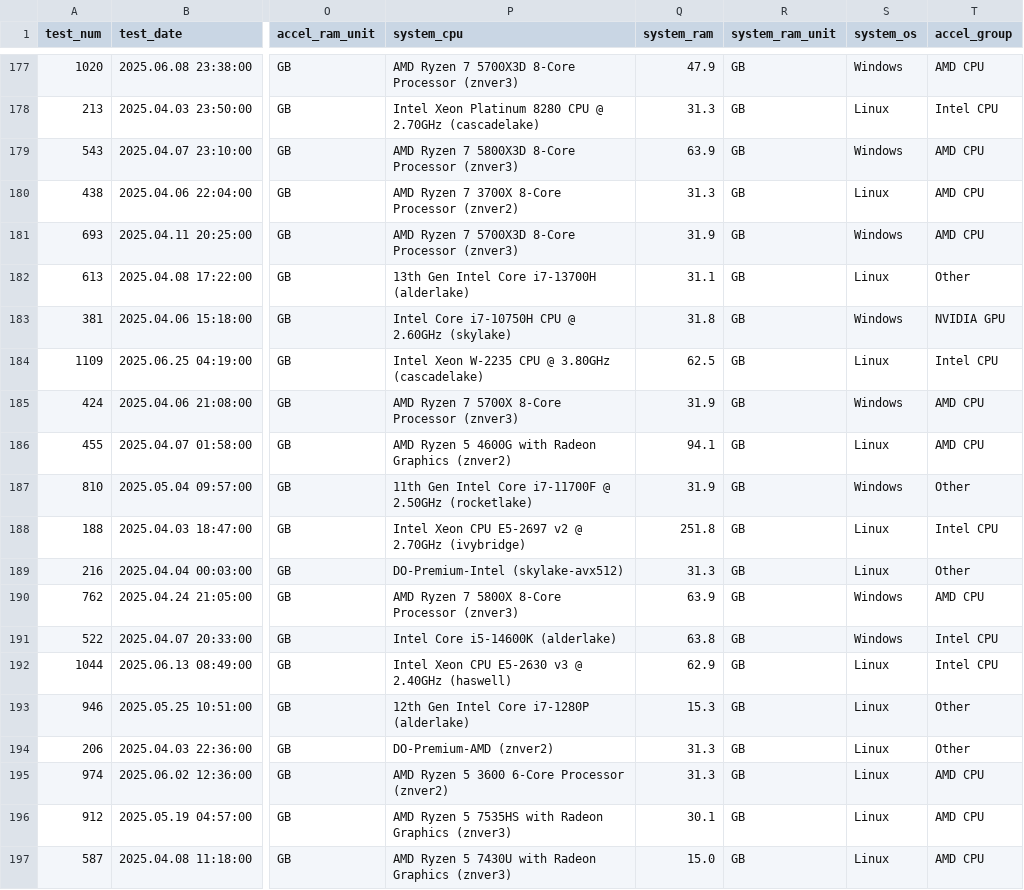
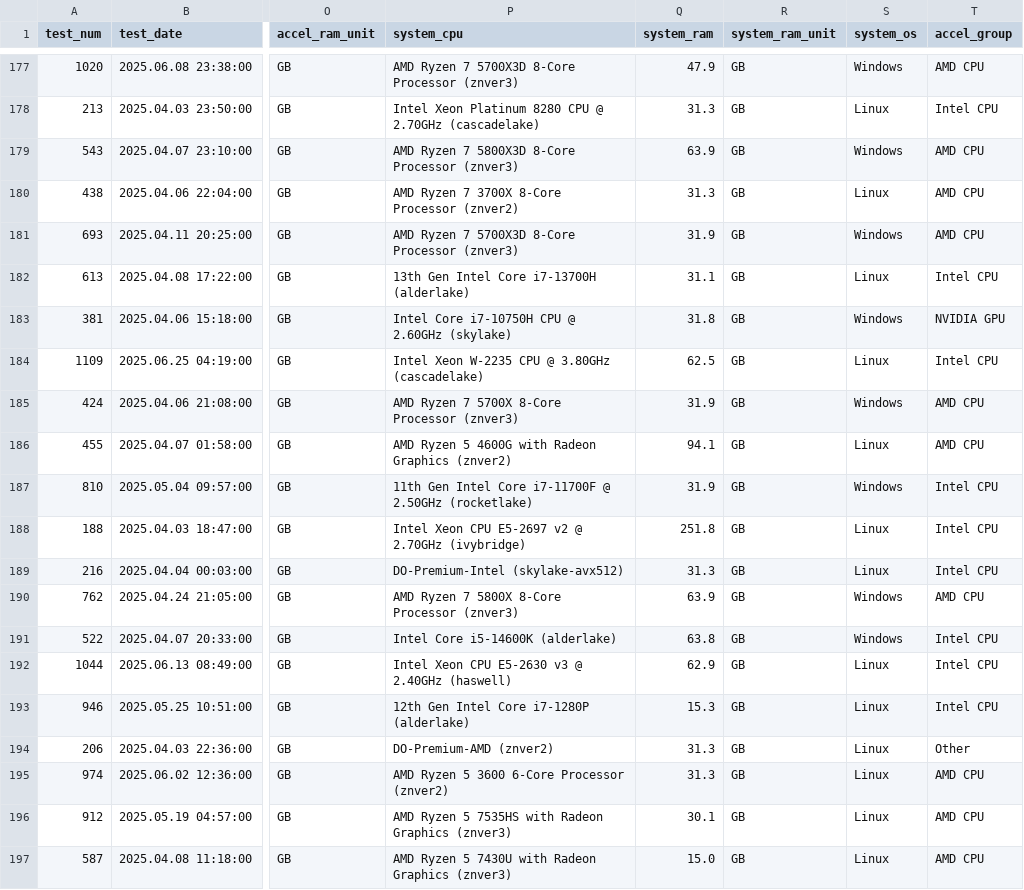
Before and after one commit to d893a/localscore-insights, a TSV file: localscore.localscore.8B.tsv, drawn as a sheet; only a part is shown, gaps mark what is left out; the diff covers the shown part only; the diff names each change by its address in the sheet, - before the commit and + after, or states it on an @@ line.

```diff
--- a/localscore.localscore.8B.tsv
+++ b/localscore.localscore.8B.tsv
-T182 (accel_group): Other
+T182 (accel_group): Intel CPU
-T187 (accel_group): Other
+T187 (accel_group): Intel CPU
-T189 (accel_group): Other
+T189 (accel_group): Intel CPU
-T193 (accel_group): Other
+T193 (accel_group): Intel CPU
```
Also changed, not shown: 8 edited cells elsewhere in this file, localscore.gen_tps.1B.tsv, localscore.gen_tps.8B.tsv, 22 other files.
